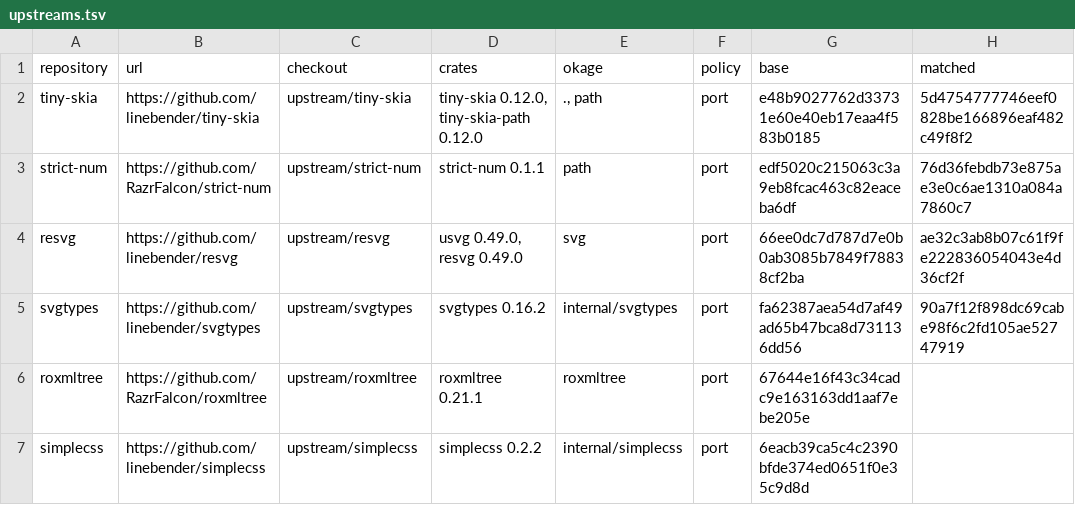
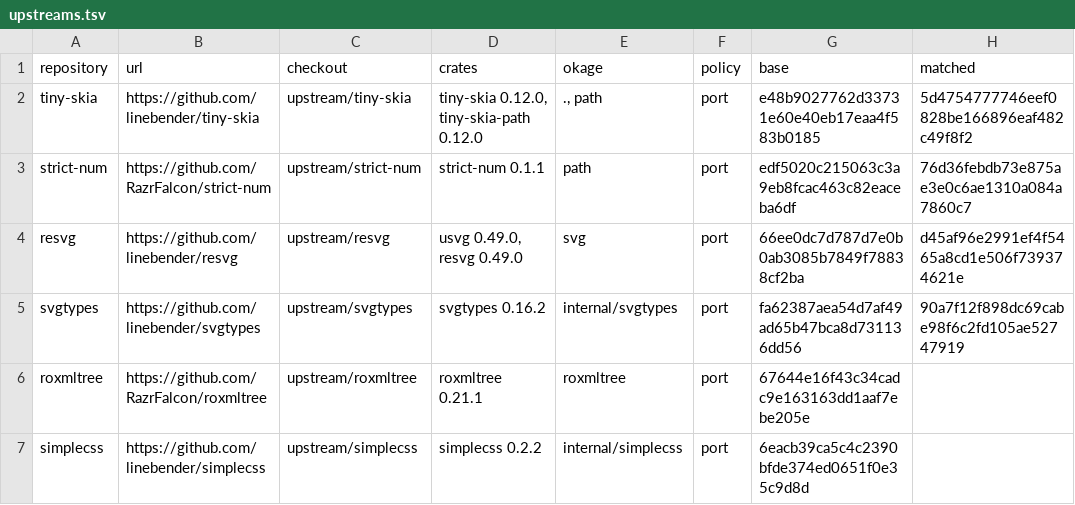
Before and after one commit to xo/okage, a TSV file: docs/upstream/upstreams.tsv, drawn as a sheet; only a part is shown.

```diff
--- a/docs/upstream/upstreams.tsv
+++ b/docs/upstream/upstreams.tsv
@@ -3,3 +3,3 @@ tiny-skia	https://github.com/linebender/tiny-skia	upstream/tiny-skia	tiny-skia 0
 strict-num	https://github.com/RazrFalcon/strict-num	upstream/strict-num	strict-num 0.1.1	path	port	edf5020c215063c3a9eb8fcac463c82eaceba6df	76d36febdb73e875ae3e0c6ae1310a084a7860c7
-resvg	https://github.com/linebender/resvg	upstream/resvg	usvg 0.49.0, resvg 0.49.0	svg	port	66ee0dc7d787d7e0b0ab3085b7849f78838cf2ba	ae32c3ab8b07c61f9fe222836054043e4d36cf2f
+resvg	https://github.com/linebender/resvg	upstream/resvg	usvg 0.49.0, resvg 0.49.0	svg	port	66ee0dc7d787d7e0b0ab3085b7849f78838cf2ba	d45af96e2991ef4f5465a8cd1e506f739374621e
 svgtypes	https://github.com/linebender/svgtypes	upstream/svgtypes	svgtypes 0.16.2	internal/svgtypes	port	fa62387aea54d7af49ad65b47bca8d731136dd56	90a7f12f898dc69cabe98f6c2fd105ae52747919
```
Also changed, not shown: docs/upstream/resvg.tsv, 12 other files.
